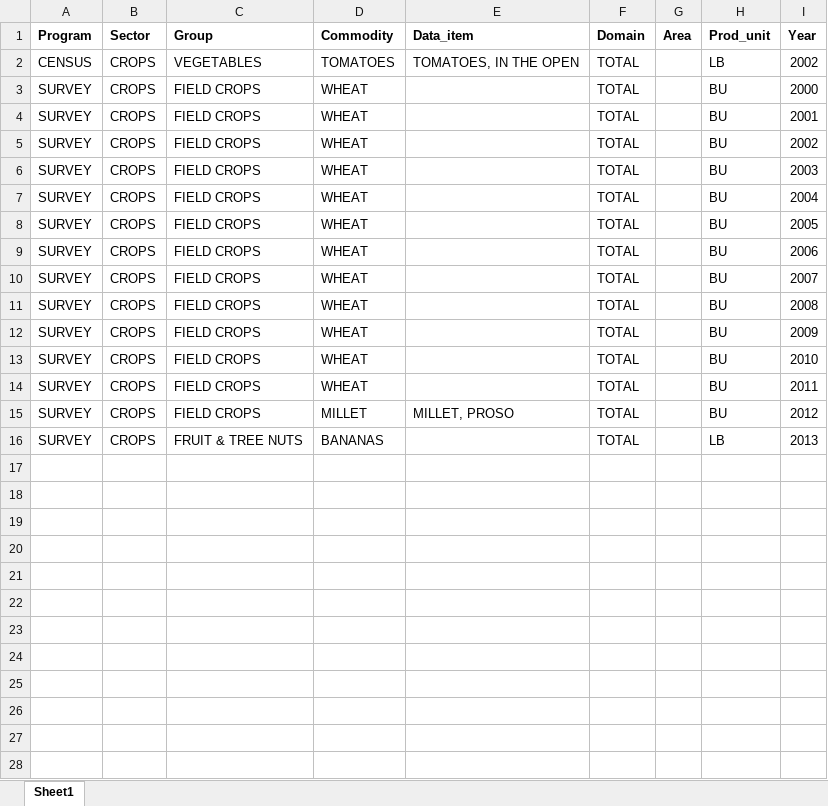
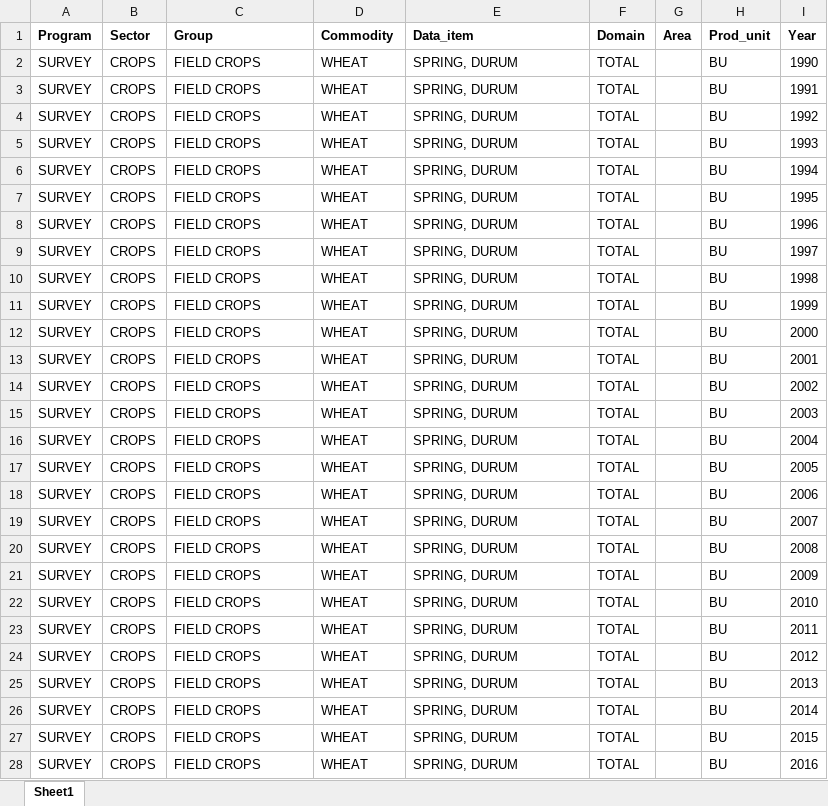
Before and after one commit to UMN-IonE-Global-Crop-Data/crawler, an Excel workbook: US/input.xlsx, sheet Sheet1, drawn as a sheet; only a part is shown; values as stored, in another font and other column widths than the file's, no borders; removed rows and columns are numbered as before the commit, all else as after; the diff covers the shown part only; the diff names each change by its address in the sheet, - before the commit and + after, or states it on an @@ line.

```diff
--- a/US/input.xlsx (sheet Sheet1)
+++ b/US/input.xlsx (sheet Sheet1)
-row 2: CENSUS | CROPS | VEGETABLES | TOMATOES | TOMATOES, IN THE OPEN | TOTAL |  | LB | 2002
+row 2: SURVEY | CROPS | FIELD CROPS | WHEAT | SPRING, DURUM | TOTAL |  | BU | 1990
+row 3: SURVEY | CROPS | FIELD CROPS | WHEAT | SPRING, DURUM | TOTAL |  | BU | 1991
+row 4: SURVEY | CROPS | FIELD CROPS | WHEAT | SPRING, DURUM | TOTAL |  | BU | 1992
+row 5: SURVEY | CROPS | FIELD CROPS | WHEAT | SPRING, DURUM | TOTAL |  | BU | 1993
+row 6: SURVEY | CROPS | FIELD CROPS | WHEAT | SPRING, DURUM | TOTAL |  | BU | 1994
+row 7: SURVEY | CROPS | FIELD CROPS | WHEAT | SPRING, DURUM | TOTAL |  | BU | 1995
+row 8: SURVEY | CROPS | FIELD CROPS | WHEAT | SPRING, DURUM | TOTAL |  | BU | 1996
+row 9: SURVEY | CROPS | FIELD CROPS | WHEAT | SPRING, DURUM | TOTAL |  | BU | 1997
+row 10: SURVEY | CROPS | FIELD CROPS | WHEAT | SPRING, DURUM | TOTAL |  | BU | 1998
+row 11: SURVEY | CROPS | FIELD CROPS | WHEAT | SPRING, DURUM | TOTAL |  | BU | 1999
-E12:E23 (Data_item): (empty)
+E12:E23 (Data_item): SPRING, DURUM
-D24 (Commodity): MILLET
+D24 (Commodity): WHEAT
-E24 (Data_item): MILLET, PROSO
+E24 (Data_item): SPRING, DURUM
-C25 (Group): FRUIT & TREE NUTS
+C25 (Group): FIELD CROPS
-D25 (Commodity): BANANAS
+D25 (Commodity): WHEAT
-E25 (Data_item): (empty)
+E25 (Data_item): SPRING, DURUM
-H25 (Prod_unit): LB
+H25 (Prod_unit): BU
+row 26: SURVEY | CROPS | FIELD CROPS | WHEAT | SPRING, DURUM | TOTAL |  | BU | 2014
+row 27: SURVEY | CROPS | FIELD CROPS | WHEAT | SPRING, DURUM | TOTAL |  | BU | 2015
+row 28: SURVEY | CROPS | FIELD CROPS | WHEAT | SPRING, DURUM | TOTAL |  | BU | 2016
```
Also changed, not shown: 7 added rows elsewhere in this sheet, 7 other files.
